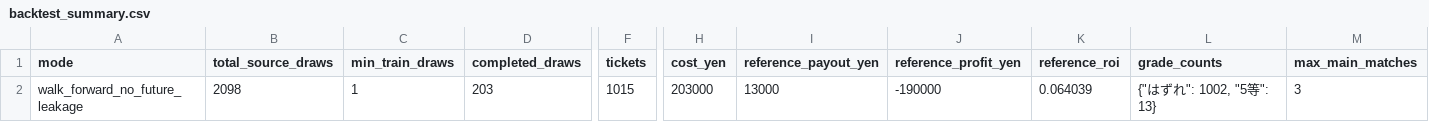
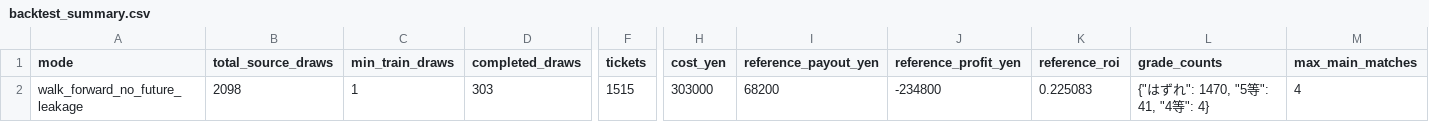
Before and after one commit to Joker7822/loto6, a CSV file: outputs/backtest_summary.csv, drawn as a sheet; only a part is shown, gaps mark what is left out; the diff names each change by its address in the sheet, - before the commit and + after, or states it on an @@ line.

```diff
--- a/outputs/backtest_summary.csv
+++ b/outputs/backtest_summary.csv
-D2 (completed_draws): 203
+D2 (completed_draws): 303
-F2 (tickets): 1015
+F2 (tickets): 1515
-H2 (cost_yen): 203000
+H2 (cost_yen): 303000
-I2 (reference_payout_yen): 13000
+I2 (reference_payout_yen): 68200
-J2 (reference_profit_yen): -190000
+J2 (reference_profit_yen): -234800
-K2 (reference_roi): 0.064039
+K2 (reference_roi): 0.225083
-L2 (grade_counts): {"はずれ": 1002, "5等": 13}
+L2 (grade_counts): {"はずれ": 1470, "5等": 41, "4等": 4}
-M2 (max_main_matches): 3
+M2 (max_main_matches): 4
```
Also changed, not shown: 2 other files.
